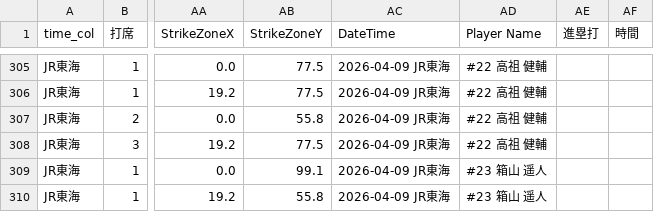
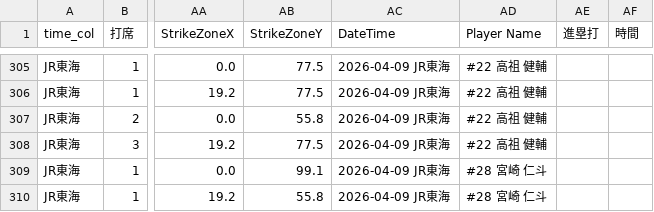
Before and after one commit to sakanatama-hub/Batting-feedback, a CSV file: game_data.csv, drawn as a sheet; only a part is shown, gaps mark what is left out; the diff names each change by its address in the sheet, - before the commit and + after, or states it on an @@ line.

Commit message:
Update data 2026-04-11 06:56:45.287668

```diff
--- a/game_data.csv
+++ b/game_data.csv
-AD309:AD310 (Player Name): #23 箱山 遥人
+AD309:AD310 (Player Name): #28 宮崎 仁斗
```
